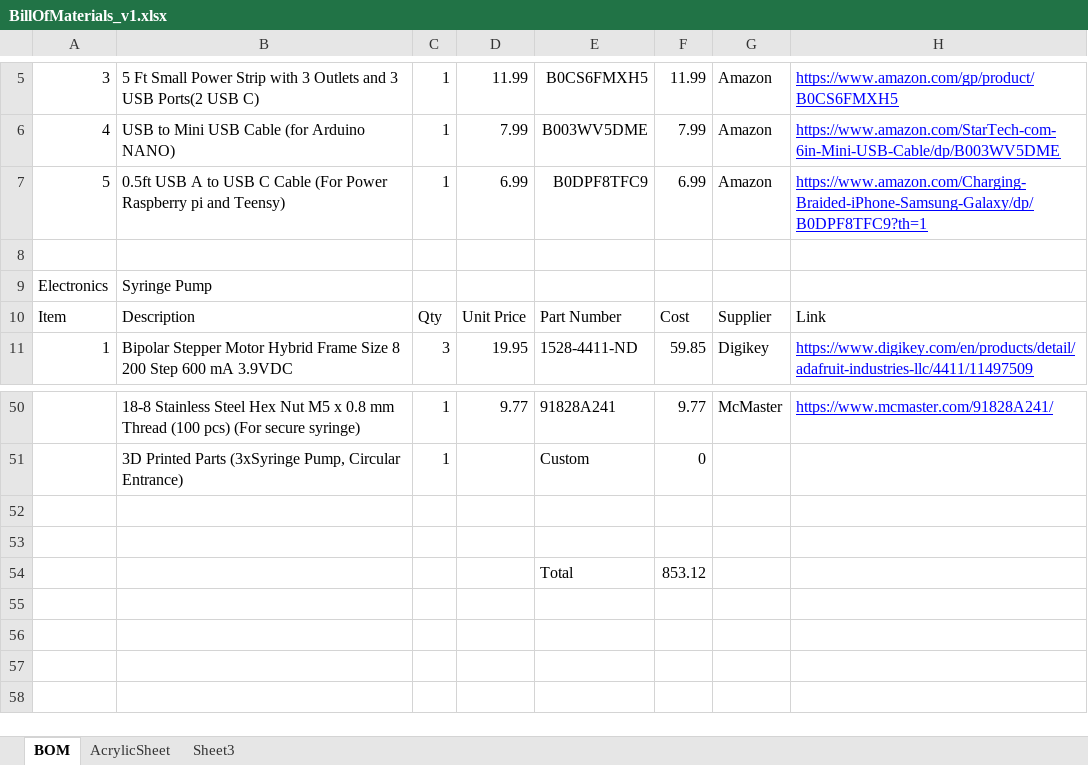
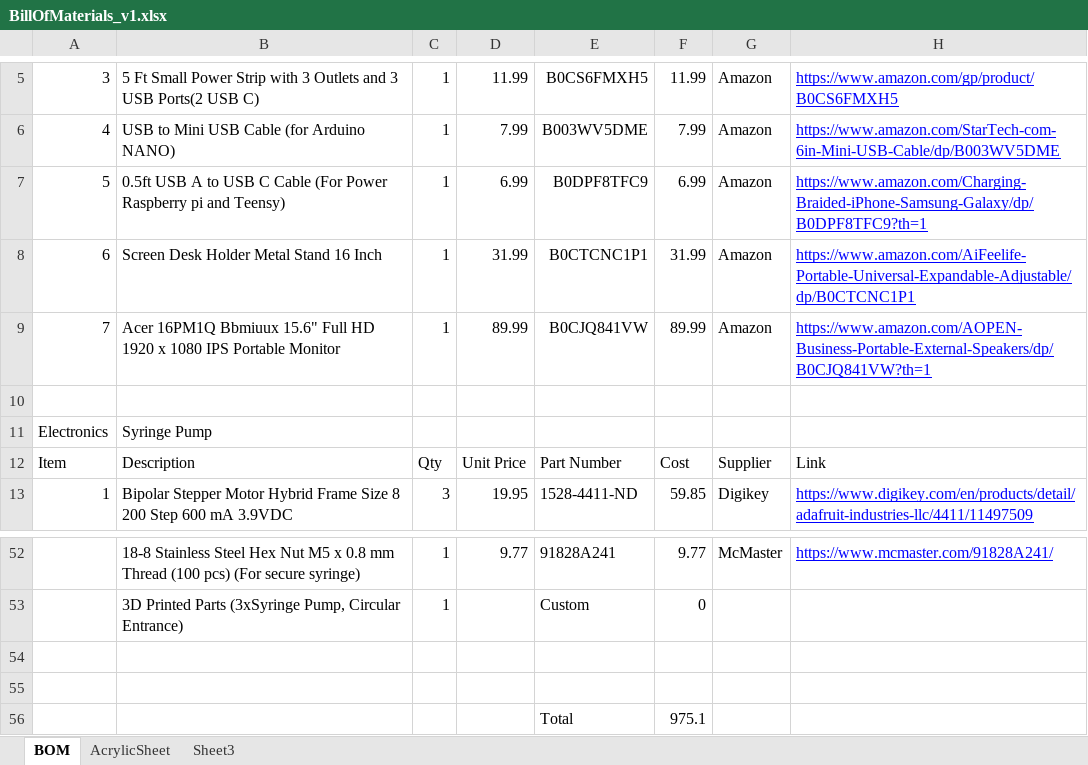
Before and after one commit to arcaro-lab/ShrewBox, an Excel workbook: BOM/BillOfMaterials_v1.xlsx, sheet BOM, drawn as a sheet; only a part is shown, gaps mark what is left out; values as stored, in another font and other column widths than the file's, no borders; addresses are those after the commit; the diff names each change by its address in the sheet, - before the commit and + after, or states it on an @@ line.

Commit message:
Update BillOfMaterials_v1.xlsx

```diff
--- a/BOM/BillOfMaterials_v1.xlsx (sheet BOM)
+++ b/BOM/BillOfMaterials_v1.xlsx (sheet BOM)
+row 8: 6 | Screen Desk Holder Metal Stand 16 Inch | 1 | 31.99 | B0CTCNC1P1 | 31.99 | Amazon | https://www.amazon.com/AiFeelife-Portable-Universal-Expandable-Adjustable/dp/B0CTCNC1P1
+row 9: 7 | Acer 16PM1Q Bbmiuux 15.6" Full HD 1920 x 1080 IPS Portable Monitor | 1 | 89.99 | B0CJQ841VW | 89.99 | Amazon | https://www.amazon.com/AOPEN-Business-Portable-External-Speakers/dp/B0CJQ841VW?th=1
-F56: 853.12
+F56: 975.1
```
Also changed, not shown: formulas that keep their value.
